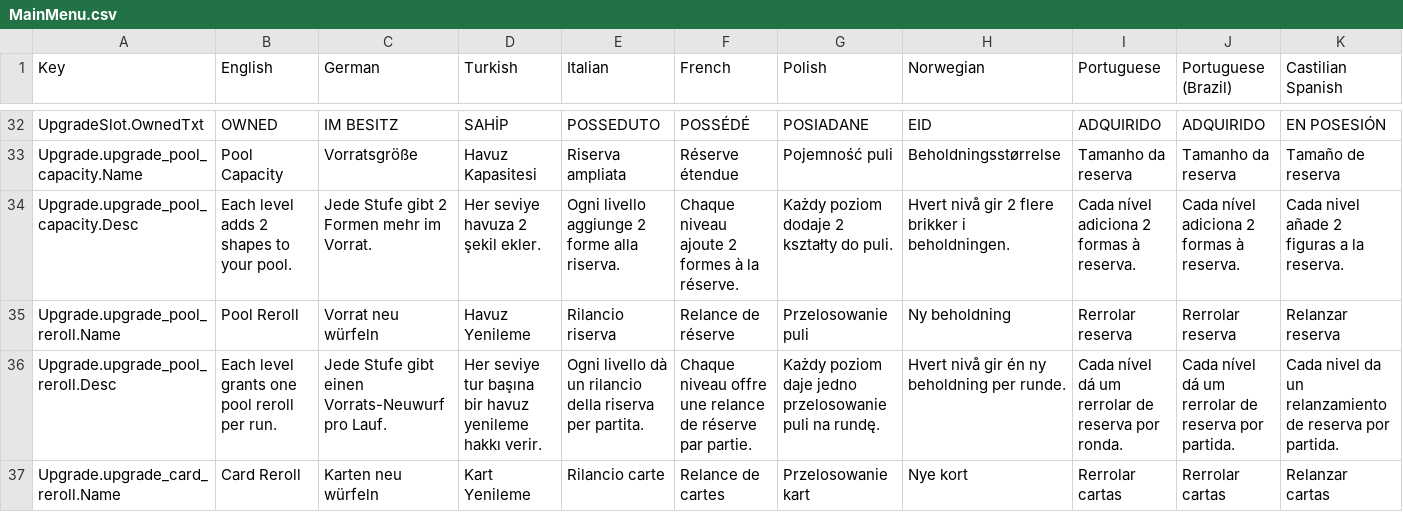
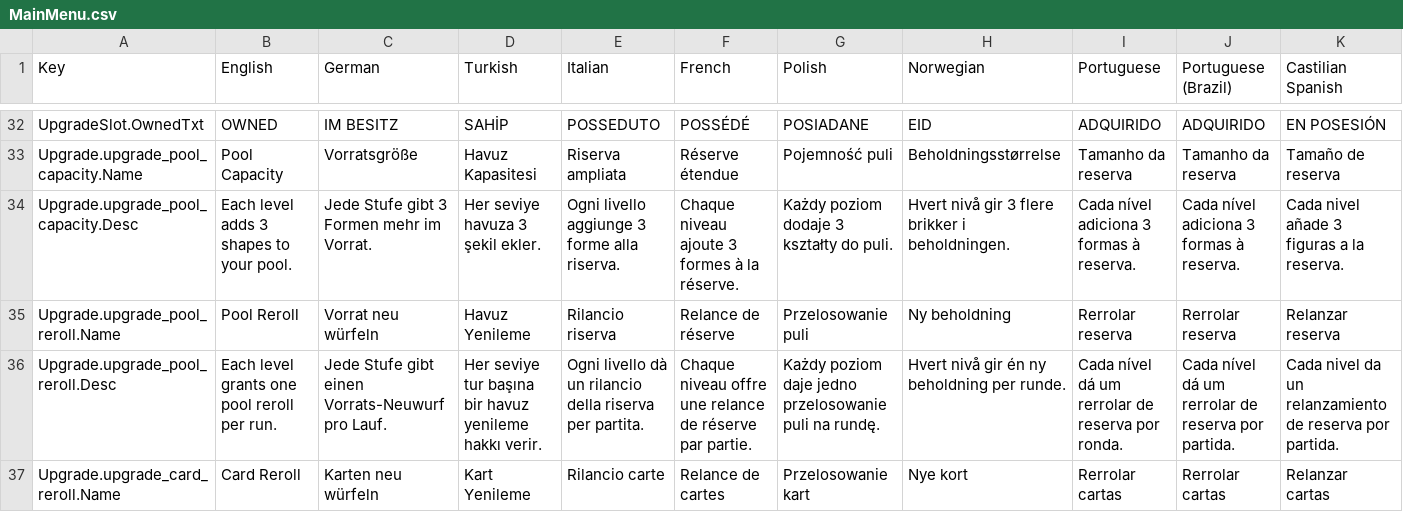
Before and after one commit to emirilgun91/BlockProject, a CSV file: Assets/SimpleLocalization/Resources/Localization/MainMenu.csv, drawn as a sheet; only a part is shown, gaps mark what is left out; the diff covers the shown part only; the diff names each change by its address in the sheet, - before the commit and + after, or states it on an @@ line.

```diff
--- a/Assets/SimpleLocalization/Resources/Localization/MainMenu.csv
+++ b/Assets/SimpleLocalization/Resources/Localization/MainMenu.csv
-B34 (English): Each level adds 2 shapes to your pool.
+B34 (English): Each level adds 3 shapes to your pool.
-C34 (German): Jede Stufe gibt 2 Formen mehr im Vorrat.
+C34 (German): Jede Stufe gibt 3 Formen mehr im Vorrat.
-D34 (Turkish): Her seviye havuza 2 şekil ekler.
+D34 (Turkish): Her seviye havuza 3 şekil ekler.
-E34 (Italian): Ogni livello aggiunge 2 forme alla riserva.
+E34 (Italian): Ogni livello aggiunge 3 forme alla riserva.
-F34 (French): Chaque niveau ajoute 2 formes à la réserve.
+F34 (French): Chaque niveau ajoute 3 formes à la réserve.
-G34 (Polish): Każdy poziom dodaje 2 kształty do puli.
+G34 (Polish): Każdy poziom dodaje 3 kształty do puli.
-H34 (Norwegian): …nivå gir 2 flere brikker…
+H34 (Norwegian): …nivå gir 3 flere brikker…
-I34 (Portuguese): Cada nível adiciona 2 formas à reserva.
+I34 (Portuguese): Cada nível adiciona 3 formas à reserva.
-J34 (Portuguese (Brazil)): Cada nível adiciona 2 formas à reserva.
+J34 (Portuguese (Brazil)): Cada nível adiciona 3 formas à reserva.
-K34 (Castilian Spanish): Cada nivel añade 2 figuras a la reserva.
+K34 (Castilian Spanish): Cada nivel añade 3 figuras a la reserva.
```
Also changed, not shown: 5 edited cells elsewhere in this file.
